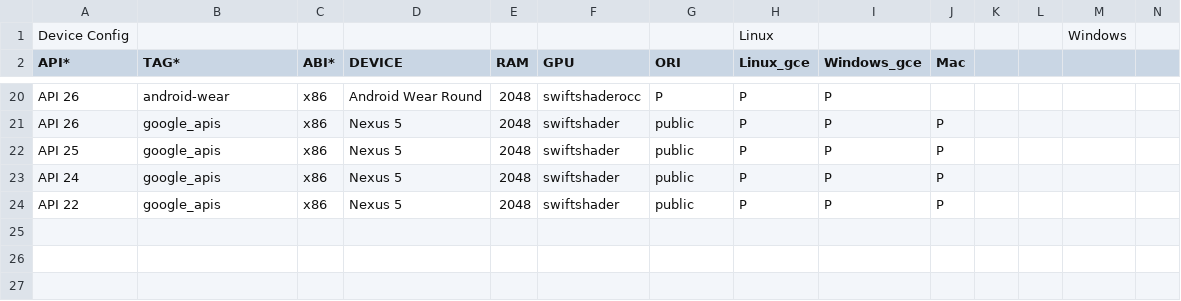
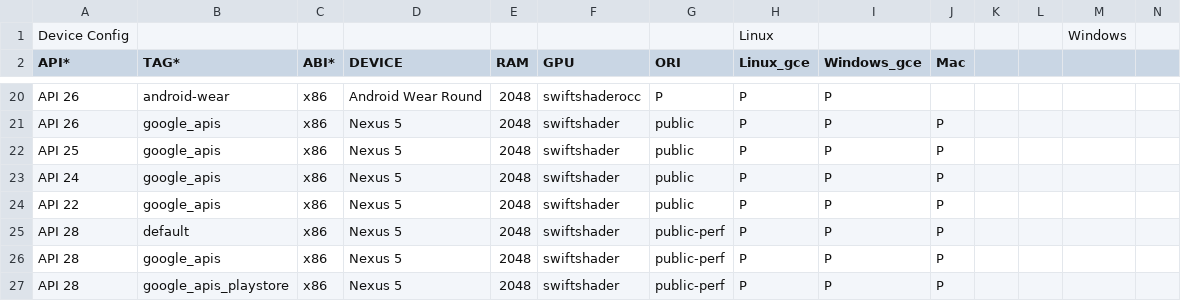
Before and after one commit to msft-mirror-aosp/platform.external.adt-infra, a CSV file: emu_test/config/boot_cfg_byob.csv, drawn as a sheet; only a part is shown, gaps mark what is left out; rows hold the shown columns only; the diff names each change by its address in the sheet, - before the commit and + after, or states it on an @@ line.

Commit message:
Changes to perfgate data generation
1. Generating data for windows also.
2. Remove SDK update step so that the environment remains constant over
different runs of tests.
3. Change format of json files so that all the benchmarks are shwon on
same graph in perfgate.
4. Use API 28 to generate pperfgate data

Test: Local
Change-Id: I364d6e226602012d77a0993be38b81d095921fd9

```diff
--- a/emu_test/config/boot_cfg_byob.csv
+++ b/emu_test/config/boot_cfg_byob.csv
+row 25: API 28 | default | x86 | Nexus 5 | 2048 | swiftshader | public-perf | P | P | P
+row 26: API 28 | google_apis | x86 | Nexus 5 | 2048 | swiftshader | public-perf | P | P | P
+row 27: API 28 | google_apis_playstore | x86 | Nexus 5 | 2048 | swiftshader | public-perf | P | P | P
```
Also changed, not shown: 5 other files.
